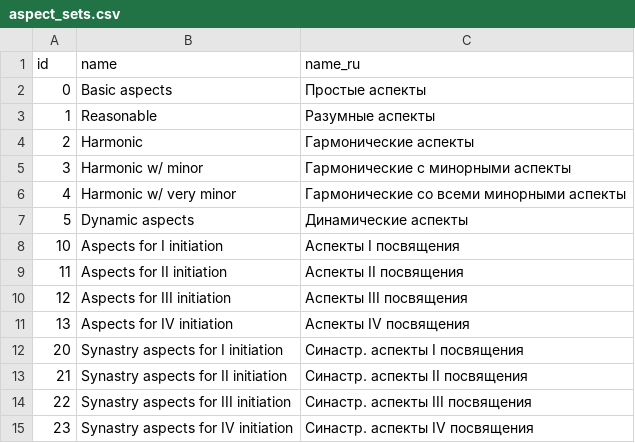
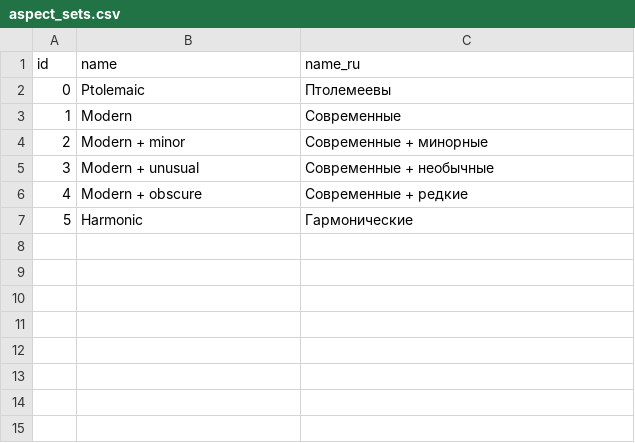
Before and after one commit to jbaudhuin/joshb-work-sidereal, a CSV file: bin/astroprocessor/aspect_sets.csv, drawn as a sheet.

Commit message:
Revamp aspect sets and fix BC GMT parsing
Reworks aspect handling around a Harmonic vs named-set model: renames/simplifies bundled aspect sets, adds harmonic-fraction utilities, derives active harmonics from named sets, and adds per-aspect enable/disable persistence for non-harmonic sets. The UI now shows dedicated named-aspect icon toggles in the status bar, updates theme styling, uses named aspect icons/labels in Transits (including exports/title summaries), and aligns chart aspect coloring with harmonic families. It also replaces Qt ISO datetime round-tripping with custom UTC serialization/parsing so BC/negative-year chart dates (including base chart GMT) save/load correctly.

```diff
--- a/bin/astroprocessor/aspect_sets.csv
+++ b/bin/astroprocessor/aspect_sets.csv
@@ -1,15 +1,7 @@
 id;name;name_ru
-0;Basic aspects;Простые аспекты
-1;Reasonable;Разумные аспекты
-2;Harmonic;Гармонические аспекты
-3;Harmonic w/ minor;Гармонические с минорными аспекты
-4;Harmonic w/ very minor;Гармонические со всеми минорными аспекты
-5;Dynamic aspects;Динамические аспекты
-10;Aspects for I initiation;Аспекты I посвящения
-11;Aspects for II initiation;Аспекты II посвящения
-12;Aspects for III initiation;Аспекты III посвящения
-13;Aspects for IV initiation;Аспекты IV посвящения
-20;Synastry aspects for I initiation;Синастр. аспекты I посвящения
-21;Synastry aspects for II initiation;Синастр. аспекты II посвящения
-22;Synastry aspects for III initiation;Синастр. аспекты III посвящения
-23;Synastry aspects for IV initiation;Синастр. аспекты IV посвящения
+0;Ptolemaic;Птолемеевы
+1;Modern;Современные
+2;Modern + minor;Современные + минорные
+3;Modern + unusual;Современные + необычные
+4;Modern + obscure;Современные + редкие
+5;Harmonic;Гармонические
```
Also changed, not shown: 14 other files.
